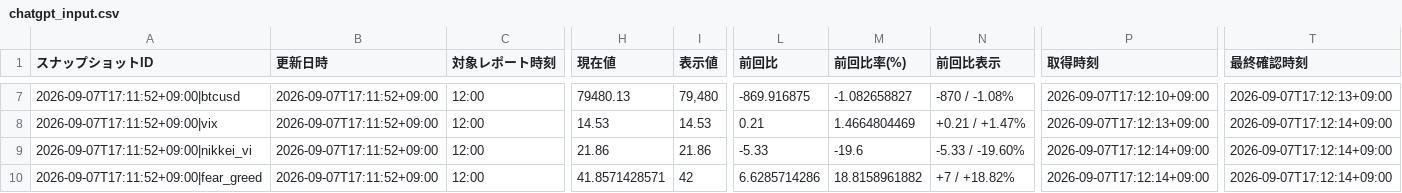
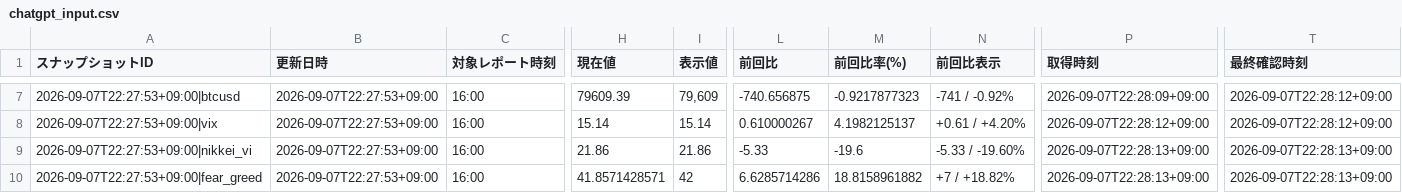
Before and after one commit to matrixdiamond512-cell/Chat-GPT-Market-Report, a CSV file: data/market/chatgpt_input.csv, drawn as a sheet; only a part is shown, gaps mark what is left out; the diff covers the shown part only; the diff names each change by its address in the sheet, - before the commit and + after, or states it on an @@ line.

```diff
--- a/data/market/chatgpt_input.csv
+++ b/data/market/chatgpt_input.csv
-A7 (スナップショットID): 2026-09-07T17:11:52+09:00|btcusd
+A7 (スナップショットID): 2026-09-07T22:27:53+09:00|btcusd
-B7:B10 (更新日時): 2026-09-07T17:11:52+09:00
+B7:B10 (更新日時): 2026-09-07T22:27:53+09:00
-C7:C10 (対象レポート時刻): 12:00
+C7:C10 (対象レポート時刻): 16:00
-H7 (現在値): 79480.13
+H7 (現在値): 79609.39
-I7 (表示値): 79,480
+I7 (表示値): 79,609
-L7 (前回比): -869.916875
+L7 (前回比): -740.656875
-M7 (前回比率(%)): -1.082658827
+M7 (前回比率(%)): -0.9217877323
-N7 (前回比表示): -870 / -1.08%
+N7 (前回比表示): -741 / -0.92%
-P7 (取得時刻): 2026-09-07T17:12:10+09:00
+P7 (取得時刻): 2026-09-07T22:28:09+09:00
-T7 (最終確認時刻): 2026-09-07T17:12:13+09:00
+T7 (最終確認時刻): 2026-09-07T22:28:12+09:00
-A8 (スナップショットID): 2026-09-07T17:11:52+09:00|vix
+A8 (スナップショットID): 2026-09-07T22:27:53+09:00|vix
-H8 (現在値): 14.53
+H8 (現在値): 15.14
-I8 (表示値): 14.53
+I8 (表示値): 15.14
-L8 (前回比): 0.21
+L8 (前回比): 0.610000267
-M8 (前回比率(%)): 1.4664804469
+M8 (前回比率(%)): 4.1982125137
-N8 (前回比表示): +0.21 / +1.47%
+N8 (前回比表示): +0.61 / +4.20%
-P8 (取得時刻): 2026-09-07T17:12:13+09:00
+P8 (取得時刻): 2026-09-07T22:28:12+09:00
-T8 (最終確認時刻): 2026-09-07T17:12:14+09:00
+T8 (最終確認時刻): 2026-09-07T22:28:12+09:00
-A9 (スナップショットID): 2026-09-07T17:11:52+09:00|nikkei_vi
+A9 (スナップショットID): 2026-09-07T22:27:53+09:00|nikkei_vi
-P9:P10 (取得時刻): 2026-09-07T17:12:14+09:00
+P9:P10 (取得時刻): 2026-09-07T22:28:13+09:00
-T9:T10 (最終確認時刻): 2026-09-07T17:12:14+09:00
+T9:T10 (最終確認時刻): 2026-09-07T22:28:13+09:00
-A10 (スナップショットID): 2026-09-07T17:11:52+09:00|fear_greed
+A10 (スナップショットID): 2026-09-07T22:27:53+09:00|fear_greed
```
Also changed, not shown: 1 added row, 1 removed row and 49 edited cells elsewhere in this file, data/market/verified_history.csv, 6 other files.
